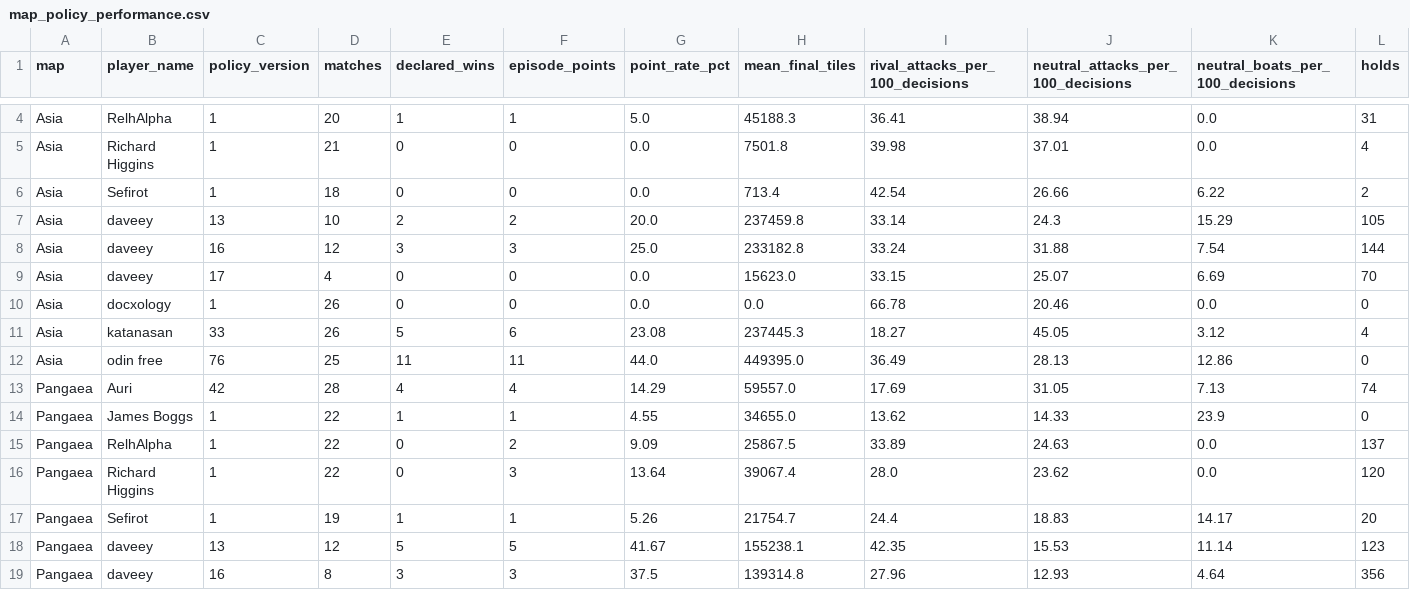
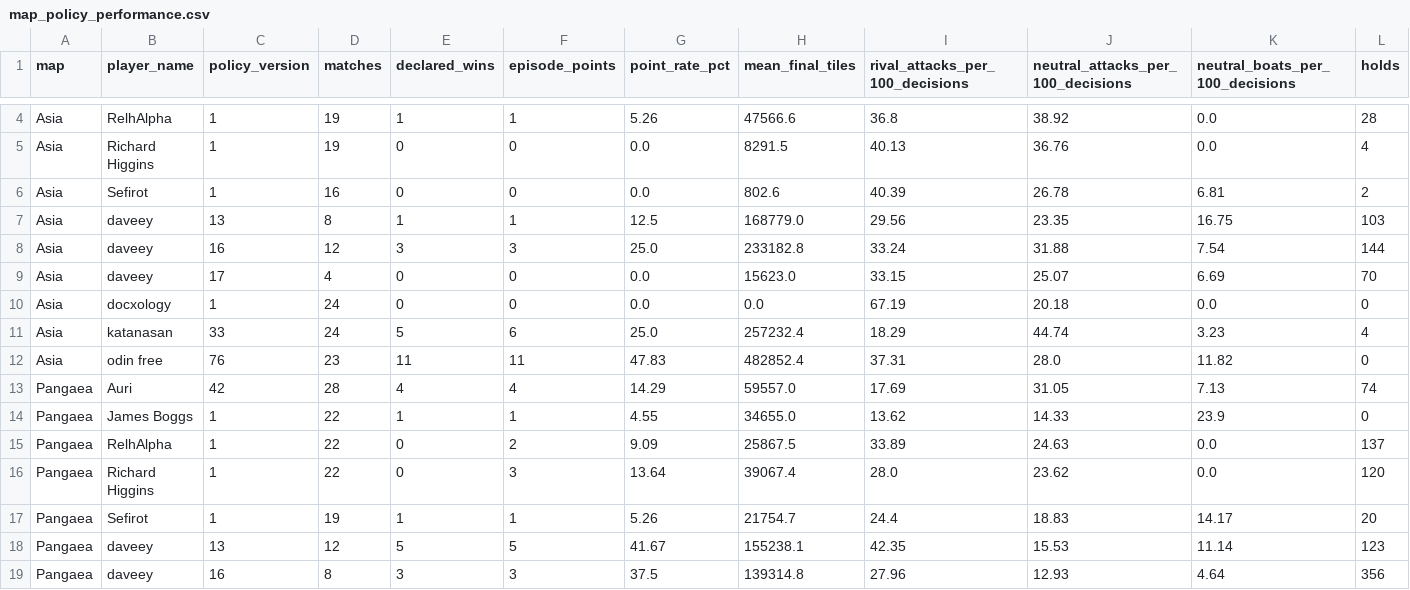
Before and after one commit to welttowelt/proxywar-coworld-starter, a CSV file: data/analysis/map_policy_performance.csv, drawn as a sheet; only a part is shown, gaps mark what is left out; removed rows and columns are numbered as before the commit, all else as after; the diff covers the shown part only; the diff names each change by its address in the sheet, - before the commit and + after, or states it on an @@ line.

Commit message:
Refresh Proxy War dashboard data

```diff
--- a/data/analysis/map_policy_performance.csv
+++ b/data/analysis/map_policy_performance.csv
-D4 (matches): 20
+D4 (matches): 19
-G4 (point_rate_pct): 5.0
+G4 (point_rate_pct): 5.26
-H4 (mean_final_tiles): 45188.3
+H4 (mean_final_tiles): 47566.6
-I4 (rival_attacks_per_100_decisions): 36.41
+I4 (rival_attacks_per_100_decisions): 36.8
-J4: 38.94
+J4: 38.92
-L4 (holds): 31
+L4 (holds): 28
-D5 (matches): 21
+D5 (matches): 19
-H5 (mean_final_tiles): 7501.8
+H5 (mean_final_tiles): 8291.5
-I5 (rival_attacks_per_100_decisions): 39.98
+I5 (rival_attacks_per_100_decisions): 40.13
-J5: 37.01
+J5: 36.76
-D6 (matches): 18
+D6 (matches): 16
-H6 (mean_final_tiles): 713.4
+H6 (mean_final_tiles): 802.6
-I6 (rival_attacks_per_100_decisions): 42.54
+I6 (rival_attacks_per_100_decisions): 40.39
-J6: 26.66
+J6: 26.78
-K6 (neutral_boats_per_100_decisions): 6.22
+K6 (neutral_boats_per_100_decisions): 6.81
-row 7: Asia | daveey | 13 | 10 | 2 | 2 | 20.0 | 237459.8 | 33.14 | 24.3 | 15.29 | 105
+row 7: Asia | daveey | 13 | 8 | 1 | 1 | 12.5 | 168779.0 | 29.56 | 23.35 | 16.75 | 103
-D10:D11 (matches): 26
+D10:D11 (matches): 24
-I10 (rival_attacks_per_100_decisions): 66.78
+I10 (rival_attacks_per_100_decisions): 67.19
-J10: 20.46
+J10: 20.18
-G11 (point_rate_pct): 23.08
+G11 (point_rate_pct): 25.0
-H11 (mean_final_tiles): 237445.3
+H11 (mean_final_tiles): 257232.4
-I11 (rival_attacks_per_100_decisions): 18.27
+I11 (rival_attacks_per_100_decisions): 18.29
-J11: 45.05
+J11: 44.74
-K11 (neutral_boats_per_100_decisions): 3.12
+K11 (neutral_boats_per_100_decisions): 3.23
-D12 (matches): 25
+D12 (matches): 23
-G12 (point_rate_pct): 44.0
+G12 (point_rate_pct): 47.83
-H12 (mean_final_tiles): 449395.0
+H12 (mean_final_tiles): 482852.4
-I12 (rival_attacks_per_100_decisions): 36.49
+I12 (rival_attacks_per_100_decisions): 37.31
-J12: 28.13
+J12: 28.0
-K12 (neutral_boats_per_100_decisions): 12.86
+K12 (neutral_boats_per_100_decisions): 11.82
```
Also changed, not shown: 3 added rows, 2 removed rows and 48 edited cells elsewhere in this file, data/analysis/ffa_phase_profile.csv, data/analysis/policy_round_performance.csv, 40 other files.
